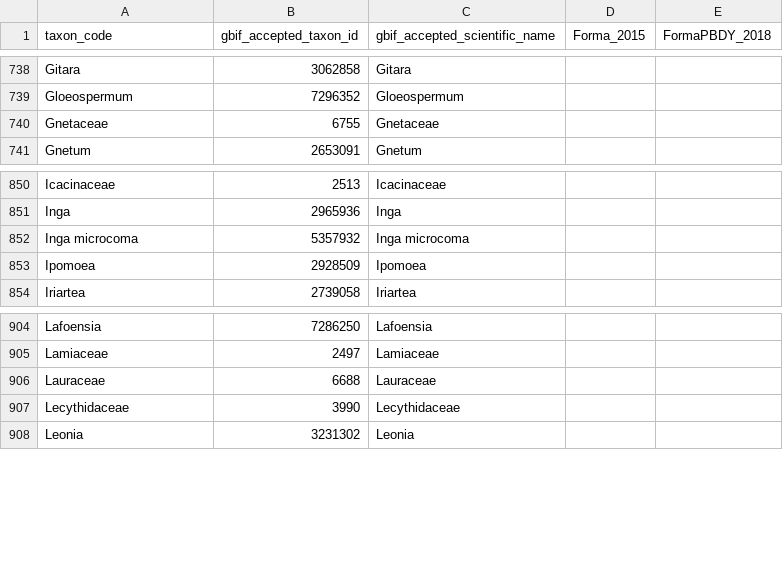
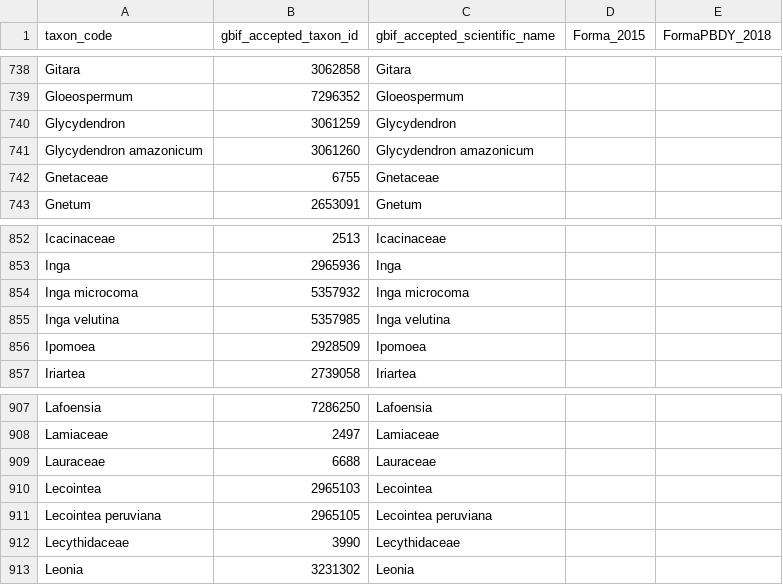
Before and after one commit to antocg/lefolab-labelbox, a CSV file: 2025_Tiputini/data/labelbox_tbs_completelist.csv, drawn as a sheet; only a part is shown, gaps mark what is left out.

```diff
--- a/2025_Tiputini/data/labelbox_tbs_completelist.csv
+++ b/2025_Tiputini/data/labelbox_tbs_completelist.csv
@@ -739,2 +739,4 @@
 "Gloeospermum",7296352,"Gloeospermum","",""
+"Glycydendron",3061259,"Glycydendron","",""
+"Glycydendron amazonicum",3061260,"Glycydendron amazonicum","",""
 "Gnetaceae",6755,"Gnetaceae","",""
@@ -852,2 +854,3 @@
 "Inga microcoma",5357932,"Inga microcoma","",""
+"Inga velutina",5357985,"Inga velutina","",""
 "Ipomoea",2928509,"Ipomoea","",""
@@ -906,2 +909,4 @@
 "Lauraceae",6688,"Lauraceae","",""
+"Lecointea",2965103,"Lecointea","",""
+"Lecointea peruviana",2965105,"Lecointea peruviana","",""
 "Lecythidaceae",3990,"Lecythidaceae","",""
```
Also changed, not shown: 2025_Tiputini/data/labelbox_tbs_splist.csv, 1 other file.
